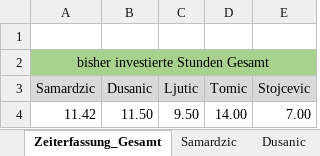
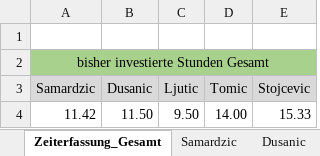
Before and after one commit to MilosTomic123/PS_InfoEng, an Excel workbook: Zeiterfassung/Zeiterfassung_Gesamt.xlsx, sheet Zeiterfassung_Gesamt, drawn as a sheet; values as stored, in another font and other column widths than the file's, no borders; charts and pictures not drawn; the diff names each change by its address in the sheet, - before the commit and + after, or states it on an @@ line.

Commit message:
Zeiterfassung Dejan

```diff
--- a/Zeiterfassung/Zeiterfassung_Gesamt.xlsx (sheet Zeiterfassung_Gesamt)
+++ b/Zeiterfassung/Zeiterfassung_Gesamt.xlsx (sheet Zeiterfassung_Gesamt)
-E4 (Stojcevic): 7.00
+E4 (Stojcevic): 15.33
```
Also changed, not shown: sheet Stojcevic, charts or pictures.
